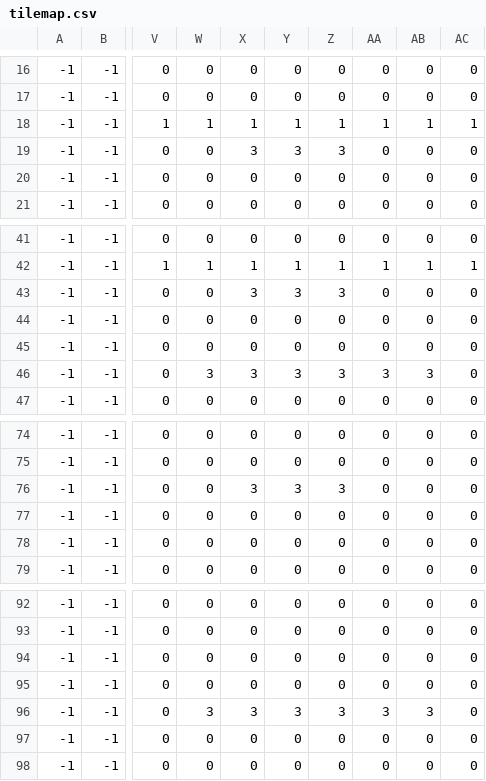
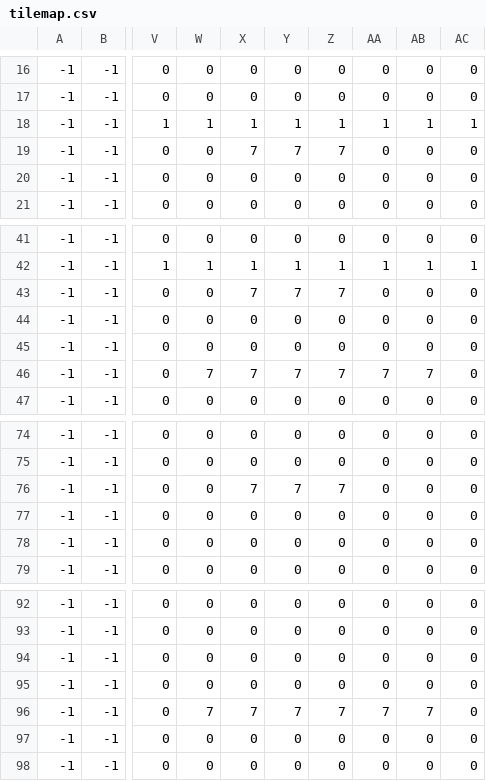
Before and after one commit to eriiiko/breach, a CSV file: levels/unhcr_vessel/tilemap.csv, drawn as a sheet; only a part is shown, gaps mark what is left out; the diff names each change by its address in the sheet, - before the commit and + after, or states it on an @@ line.

```diff
--- a/levels/unhcr_vessel/tilemap.csv
+++ b/levels/unhcr_vessel/tilemap.csv
-X19: 3
+X19: 7
-Y19: 3
+Y19: 7
-Z19: 3
+Z19: 7
-X43: 3
+X43: 7
-Y43: 3
+Y43: 7
-Z43: 3
+Z43: 7
-W46: 3
+W46: 7
-X46: 3
+X46: 7
-Y46: 3
+Y46: 7
-Z46: 3
+Z46: 7
-AA46: 3
+AA46: 7
-AB46: 3
+AB46: 7
-X76: 3
+X76: 7
-Y76: 3
+Y76: 7
-Z76: 3
+Z76: 7
-W96: 3
+W96: 7
-X96: 3
+X96: 7
-Y96: 3
+Y96: 7
-Z96: 3
+Z96: 7
-AA96: 3
+AA96: 7
-AB96: 3
+AB96: 7
```
Also changed, not shown: levels/bake_demo/tilemap.csv, levels/ship_demo/tilemap.csv, 14 other files.
